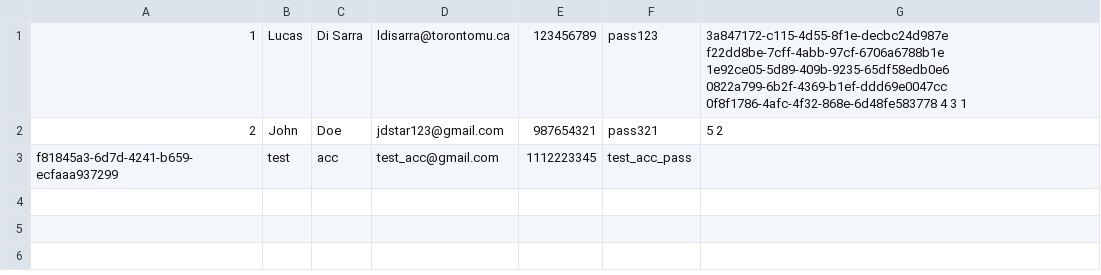
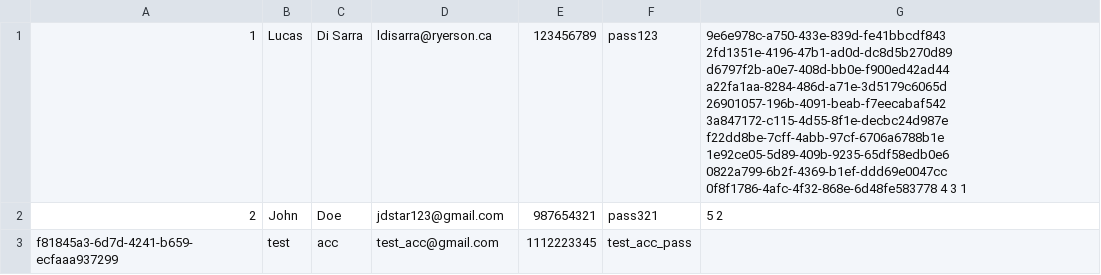
Before and after one commit to CPS406W23-ticketbassturd/backend, a CSV file: ticketbassturdbackend/DB/users.csv, drawn as a sheet.

```diff
--- a/ticketbassturdbackend/DB/users.csv
+++ b/ticketbassturdbackend/DB/users.csv
@@ -1,2 +1,2 @@
-1,Lucas,Di Sarra,ldisarra@torontomu.ca,123456789,pass123,3a847172-c115-4d55-8f1e-decbc24d987e f22dd8be-7cff-4abb-97cf-6706a6788b1e 1e92ce05-5d89-409b-9235-65df58edb0e6 0822a799-6b2f-4369-b1ef-ddd69e0047cc 0f8f1786-4afc-4f32-868e-6d48fe583778 4 3 1
+1,Lucas,Di Sarra,ldisarra@ryerson.ca,123456789,pass123,9e6e978c-a750-433e-839d-fe41bbcdf843 2fd1351e-4196-47b1-ad0d-dc8d5b270d89 d6797f2b-a0e7-408d-bb0e-f900ed42ad44 a22fa1aa-8284-486d-a71e-3d5179c6065d 26901057-196b-4091-beab-f7eecabaf542 3a847172-c115-4d55-8f1e-decbc24d987e f22dd8be-7cff-4abb-97cf-6706a6788b1e 1e92ce05-5d89-409b-9235-65df58edb0e6 0822a799-6b2f-4369-b1ef-ddd69e0047cc 0f8f1786-4afc-4f32-868e-6d48fe583778 4 3 1
 2,John,Doe,jdstar123@gmail.com,987654321,pass321,5 2
```
Also changed, not shown: ticketbassturdbackend/DB/tickets.csv, 3 other files.
